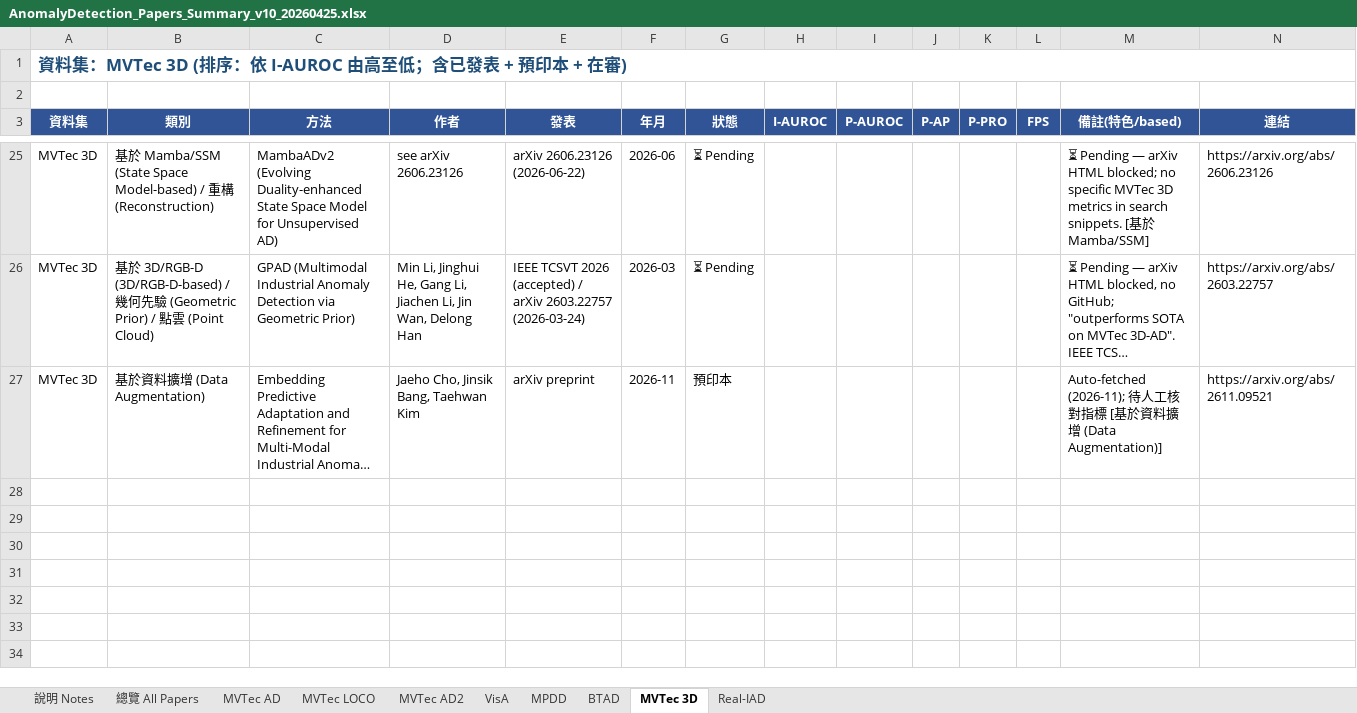
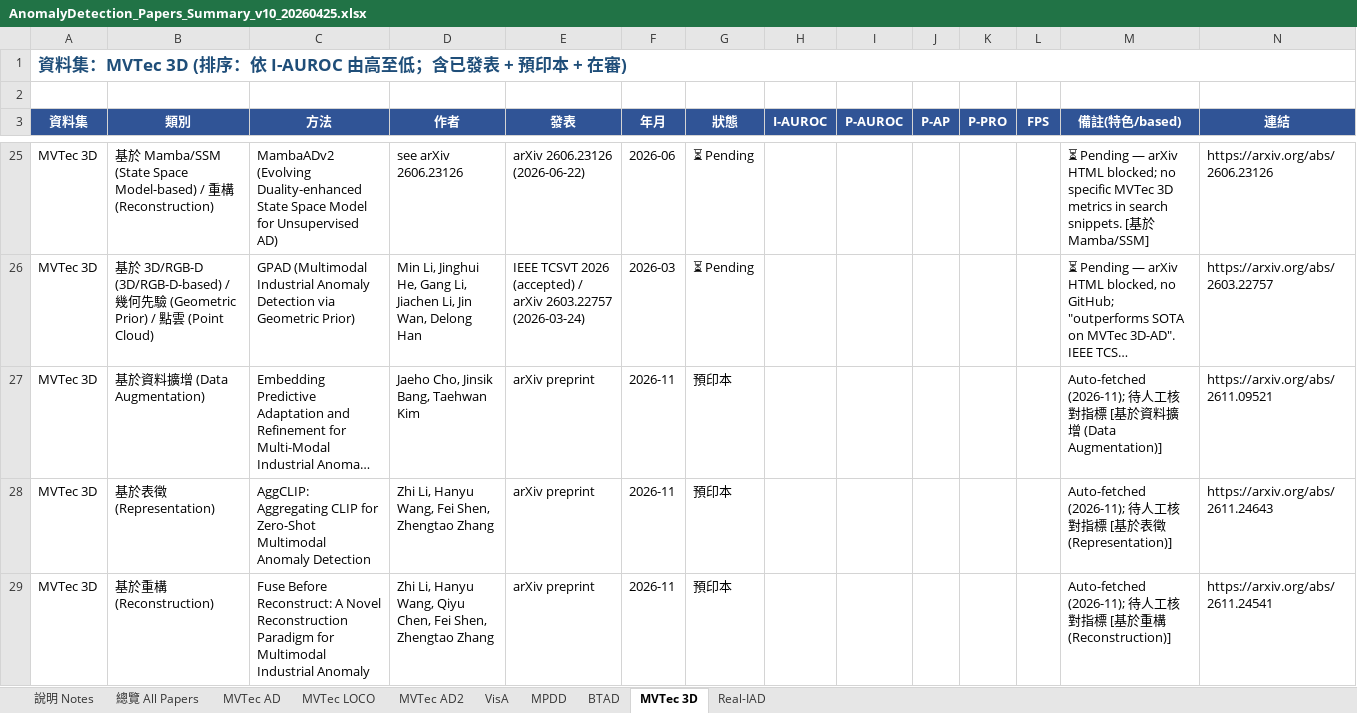
Before and after one commit to 112378074/NTUT-IVI-Lab--SOTA-Literature-Viewer, an Excel workbook: AnomalyDetection_Papers_Summary_v10_20260425.xlsx, sheet MVTec 3D, drawn as a sheet; only a part is shown, gaps mark what is left out; long unchanged cells end in …; values as stored, in another font and other column widths than the file's, no borders; rows hold the shown columns only; the diff names each change by its address in the sheet, - before the commit and + after, or states it on an @@ line.

```diff
--- a/AnomalyDetection_Papers_Summary_v10_20260425.xlsx (sheet MVTec 3D)
+++ b/AnomalyDetection_Papers_Summary_v10_20260425.xlsx (sheet MVTec 3D)
+row 28: MVTec 3D | 基於表徵 (Representation) | AggCLIP: Aggregating CLIP for Zero-Shot Multimodal Anomaly Detection | Zhi Li, Hanyu Wang, Fei Shen, Zhengtao Zhang | arXiv preprint | 2026-11 | 預印本 |  |  |  |  |  | Auto-fetched (2026-11); 待人工核對指標 [基於表徵 (Representation)] | https://arxiv.org/abs/2611.24643
+row 29: MVTec 3D | 基於重構 (Reconstruction) | Fuse Before Reconstruct: A Novel Reconstruction Paradigm for Multimodal Industrial Anomaly | Zhi Li, Hanyu Wang, Qiyu Chen, Fei Shen, Zhengtao Zhang | arXiv preprint | 2026-11 | 預印本 |  |  |  |  |  | Auto-fetched (2026-11); 待人工核對指標 [基於重構 (Reconstruction)] | https://arxiv.org/abs/2611.24541
```
Also changed, not shown: Image_Classification_Papers_Ranking_2021_2026.xlsx, Object_Detection_Papers_Ranking_2021_2026.xlsx, 4 other files.
